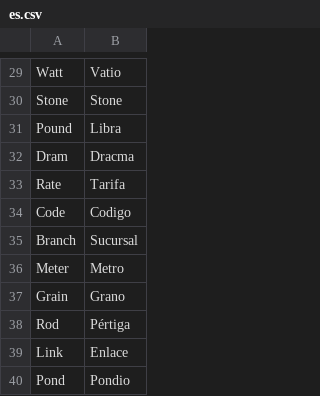
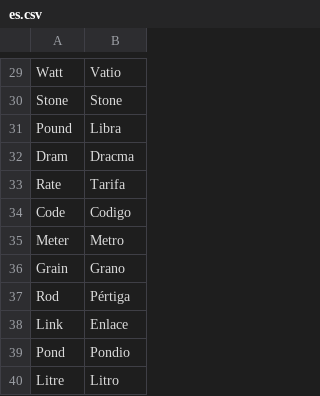
Before and after one commit to dev-alex04/l10n_ve, a CSV file: l10n_ve/translations/es.csv, drawn as a sheet; only a part is shown, gaps mark what is left out; the shorter side is filled out with more unchanged rows; the diff names each change by its address in the sheet, - before the commit and + after, or states it on an @@ line.

Commit message:
fix: eliminar traduccion duplicada de Branch en es.csv

```diff
--- a/l10n_ve/translations/es.csv
+++ b/l10n_ve/translations/es.csv
-row 35: Branch | Sucursal
```
